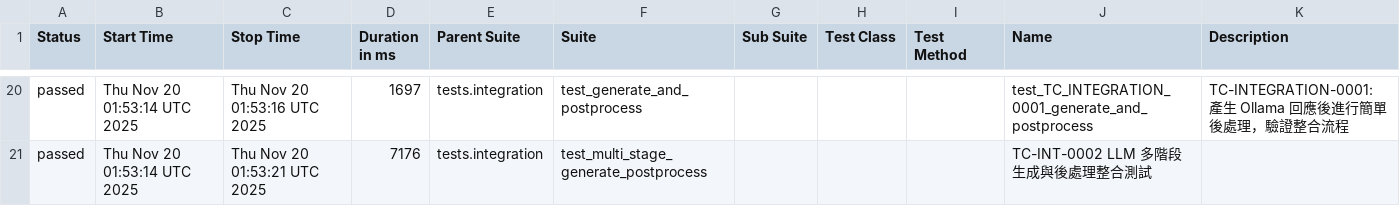
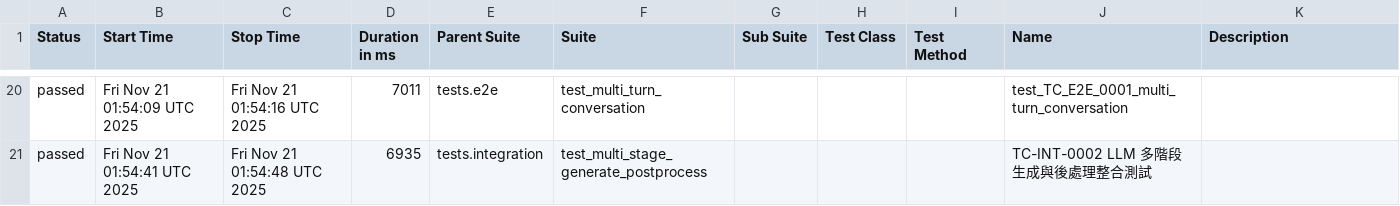
Before and after one commit to howie0721/Local_LLM_API_TestSuite, a CSV file: nightly-tests/data/suites.csv, drawn as a sheet; only a part is shown, gaps mark what is left out; the diff covers the shown part only.

```diff
--- a/nightly-tests/data/suites.csv
+++ b/nightly-tests/data/suites.csv
@@ -20,4 +22,2 @@
-"passed","Thu Nov 20 01:53:14 UTC 2025","Thu Nov 20 01:53:16 UTC 2025","1697","tests.integration","test_generate_and_postprocess","","","","test_TC_INTEGRATION_0001_generate_and_postprocess","
-    TC-INTEGRATION-0001: 產生 Ollama 回應後進行簡單後處理，驗證整合流程
-    "
-"passed","Thu Nov 20 01:53:14 UTC 2025","Thu Nov 20 01:53:21 UTC 2025","7176","tests.integration","test_multi_stage_generate_postprocess","","","","TC-INT-0002 LLM 多階段生成與後處理整合測試",""
+"passed","Fri Nov 21 01:54:09 UTC 2025","Fri Nov 21 01:54:16 UTC 2025","7011","tests.e2e","test_multi_turn_conversation","","","","test_TC_E2E_0001_multi_turn_conversation",""
+"passed","Fri Nov 21 01:54:41 UTC 2025","Fri Nov 21 01:54:48 UTC 2025","6935","tests.integration","test_multi_stage_generate_postprocess","","","","TC-INT-0002 LLM 多階段生成與後處理整合測試",""
```
Also changed, not shown: 6 added rows, 6 removed rows and 50 edited cells elsewhere in this file, 55 other files.
